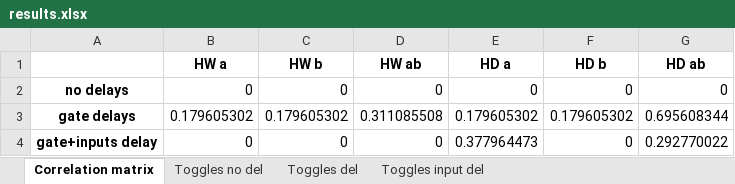
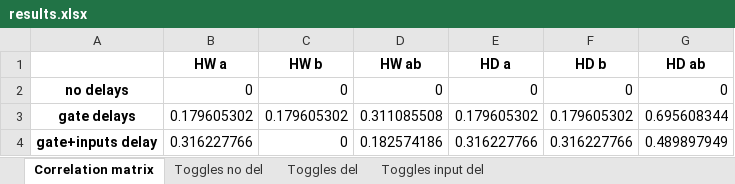
Before and after one commit to LorenzoGiacobbe/CodiceTesiMagistrale, an Excel workbook: correlations/spreadsheets/results.xlsx, sheet Correlation matrix, drawn as a sheet; values as stored, in another font and other column widths than the file's, no borders; the diff names each change by its address in the sheet, - before the commit and + after, or states it on an @@ line.

```diff
--- a/correlations/spreadsheets/results.xlsx (sheet Correlation matrix)
+++ b/correlations/spreadsheets/results.xlsx (sheet Correlation matrix)
-B4 (HW a): 0
+B4 (HW a): 0.316227766
-D4 (HW ab): 0
+D4 (HW ab): 0.182574186
-E4 (HD a): 0.377964473
+E4 (HD a): 0.316227766
-F4 (HD b): 0
+F4 (HD b): 0.316227766
-G4 (HD ab): 0.292770022
+G4 (HD ab): 0.489897949
```
Also changed, not shown: sheet Toggles input del, charts or pictures, 6 other files.
